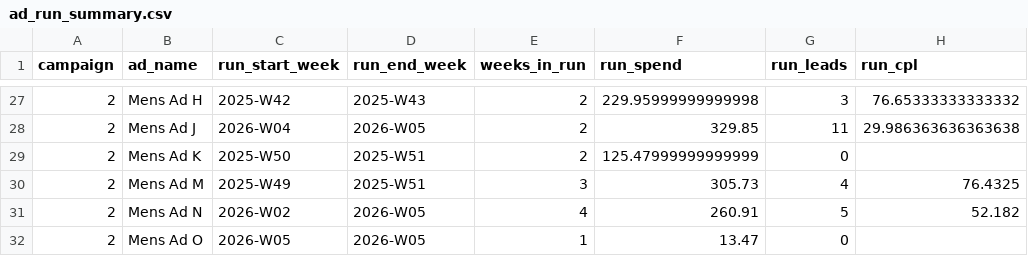
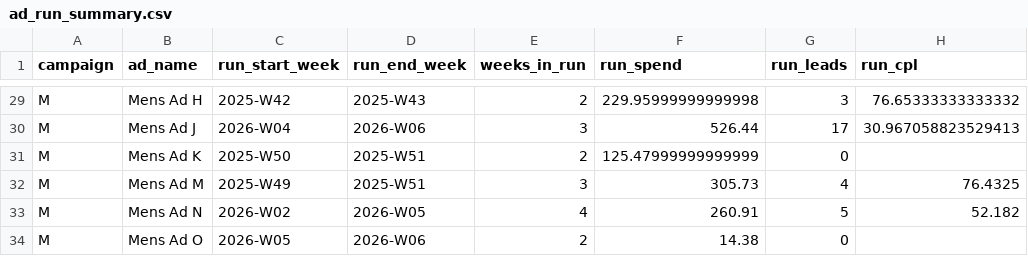
Before and after one commit to opherdonchin/Facebook_Ad_Planning, a CSV file: outputs/ad_run_summary.csv, drawn as a sheet; only a part is shown, gaps mark what is left out; the diff covers the shown part only.

```diff
--- a/outputs/ad_run_summary.csv
+++ b/outputs/ad_run_summary.csv
@@ -27,6 +29,6 @@ campaign,ad_name,run_start_week,run_end_week,weeks_in_run,run_spend,run_leads,ru
-2,Mens Ad H,2025-W42,2025-W43,2,229.95999999999998,3,76.65333333333332
-2,Mens Ad J,2026-W04,2026-W05,2,329.85,11,29.986363636363638
-2,Mens Ad K,2025-W50,2025-W51,2,125.47999999999999,0,
-2,Mens Ad M,2025-W49,2025-W51,3,305.73,4,76.4325
-2,Mens Ad N,2026-W02,2026-W05,4,260.91,5,52.182
-2,Mens Ad O,2026-W05,2026-W05,1,13.47,0,
+M,Mens Ad H,2025-W42,2025-W43,2,229.95999999999998,3,76.65333333333332
+M,Mens Ad J,2026-W04,2026-W06,3,526.44,17,30.967058823529413
+M,Mens Ad K,2025-W50,2025-W51,2,125.47999999999999,0,
+M,Mens Ad M,2025-W49,2025-W51,3,305.73,4,76.4325
+M,Mens Ad N,2026-W02,2026-W05,4,260.91,5,52.182
+M,Mens Ad O,2026-W05,2026-W06,2,14.38,0,
```
Also changed, not shown: 2 added rows and 25 edited cells elsewhere in this file, outputs/ad_components.csv, outputs/ad_lifetime_summary.csv, 14 other files.
